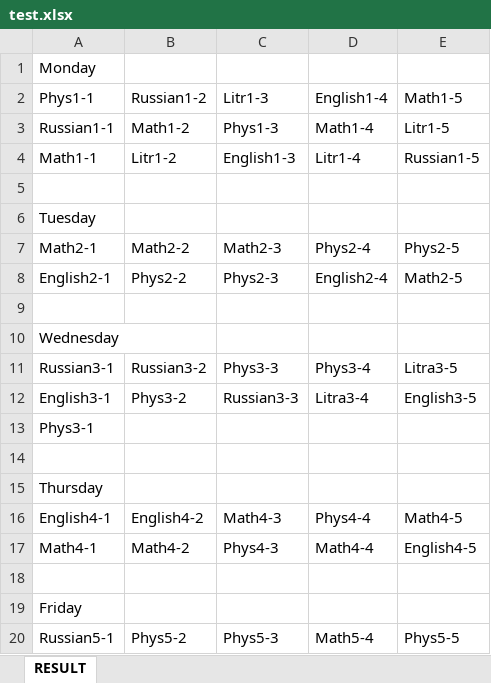
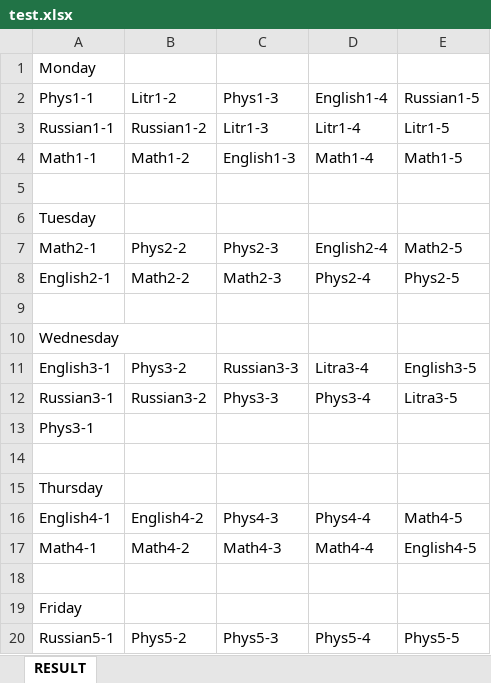
Before and after one commit to TheDiamondDoge/GA, an Excel workbook: src/main/resources/xlsx/test.xlsx, sheet RESULT, drawn as a sheet; values as stored, in another font and other column widths than the file's, no borders; the diff names each change by its address in the sheet, - before the commit and + after, or states it on an @@ line.

```diff
--- a/src/main/resources/xlsx/test.xlsx (sheet RESULT)
+++ b/src/main/resources/xlsx/test.xlsx (sheet RESULT)
-B2: Russian1-2
+B2: Litr1-2
-C2: Litr1-3
+C2: Phys1-3
-E2: Math1-5
+E2: Russian1-5
-B3 (Litr1-2): Math1-2
+B3 (Litr1-2): Russian1-2
-C3 (Phys1-3): Phys1-3
+C3 (Phys1-3): Litr1-3
-D3 (English1-4): Math1-4
+D3 (English1-4): Litr1-4
-B4 (Litr1-2): Litr1-2
+B4 (Litr1-2): Math1-2
-D4 (English1-4): Litr1-4
+D4 (English1-4): Math1-4
-E4 (Russian1-5): Russian1-5
+E4 (Russian1-5): Math1-5
-B7 (Litr1-2): Math2-2
+B7 (Litr1-2): Phys2-2
-C7 (Phys1-3): Math2-3
+C7 (Phys1-3): Phys2-3
-D7 (English1-4): Phys2-4
+D7 (English1-4): English2-4
-E7 (Russian1-5): Phys2-5
+E7 (Russian1-5): Math2-5
-B8 (Litr1-2): Phys2-2
+B8 (Litr1-2): Math2-2
-C8 (Phys1-3): Phys2-3
+C8 (Phys1-3): Math2-3
-D8 (English1-4): English2-4
+D8 (English1-4): Phys2-4
-E8 (Russian1-5): Math2-5
+E8 (Russian1-5): Phys2-5
@@ row 12 moved to row 11: English3-1 @@
-C16 (Phys1-3): Math4-3
+C16 (Phys1-3): Phys4-3
-C17 (Phys1-3): Phys4-3
+C17 (Phys1-3): Math4-3
-D20 (English1-4): Math5-4
+D20 (English1-4): Phys5-4
```
Also changed, not shown: 7 other files.
